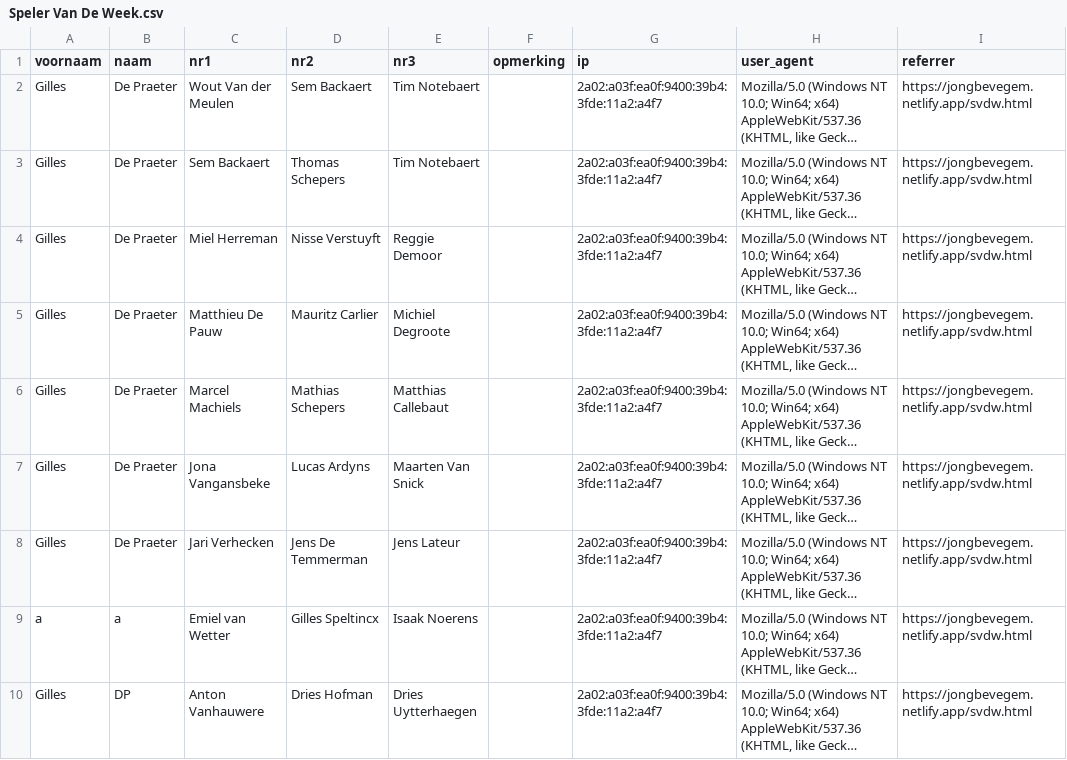
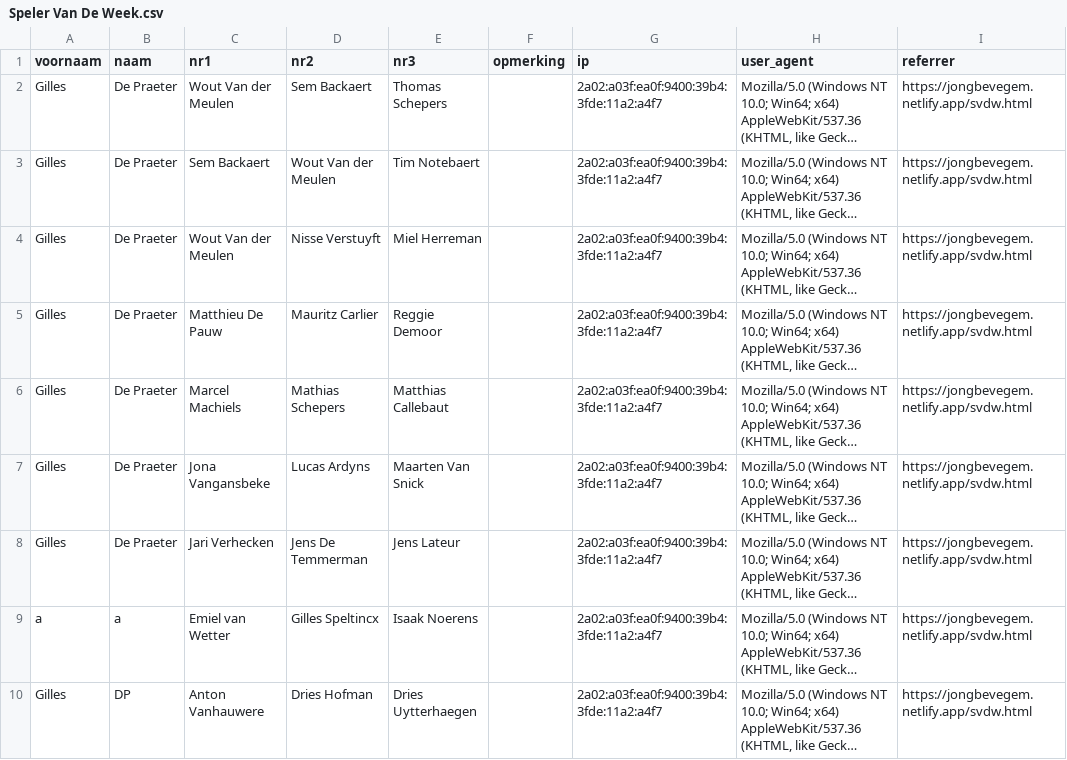
Before and after one commit to TheCrazyCanian/Jong-Bevegem, a CSV file: Python website/Speler Van De Week.csv, drawn as a sheet; only a part is shown; long unchanged cells end in …; the diff names each change by its address in the sheet, - before the commit and + after, or states it on an @@ line.

```diff
--- a/Python website/Speler Van De Week.csv
+++ b/Python website/Speler Van De Week.csv
-E2 (nr3): Tim Notebaert
+E2 (nr3): Thomas Schepers
-D3 (nr2): Thomas Schepers
+D3 (nr2): Wout Van der Meulen
-C4 (nr1): Miel Herreman
+C4 (nr1): Wout Van der Meulen
-E4 (nr3): Reggie Demoor
+E4 (nr3): Miel Herreman
-E5 (nr3): Michiel Degroote
+E5 (nr3): Reggie Demoor
```
Also changed, not shown: Python website/SVDWTotaal.csv, 3 other files.
